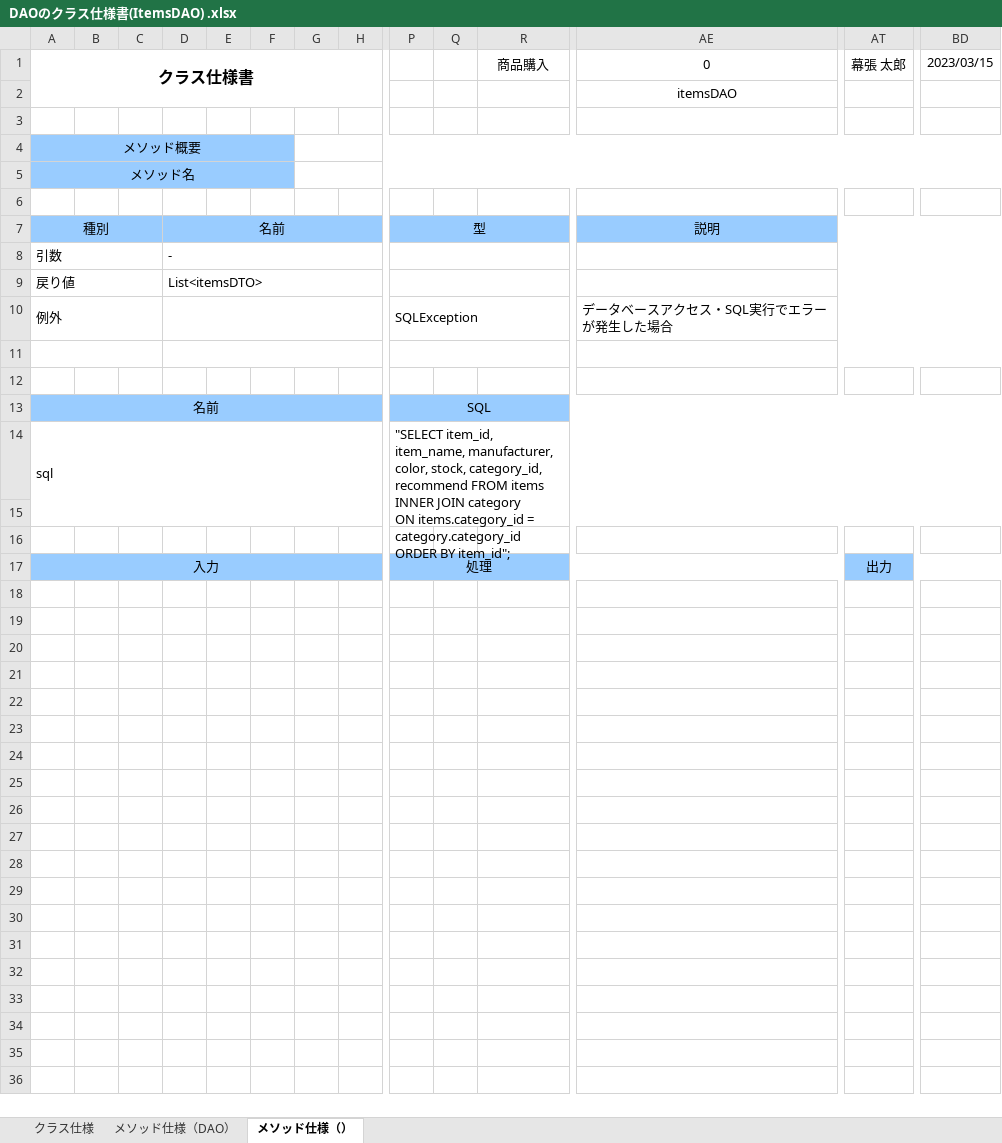
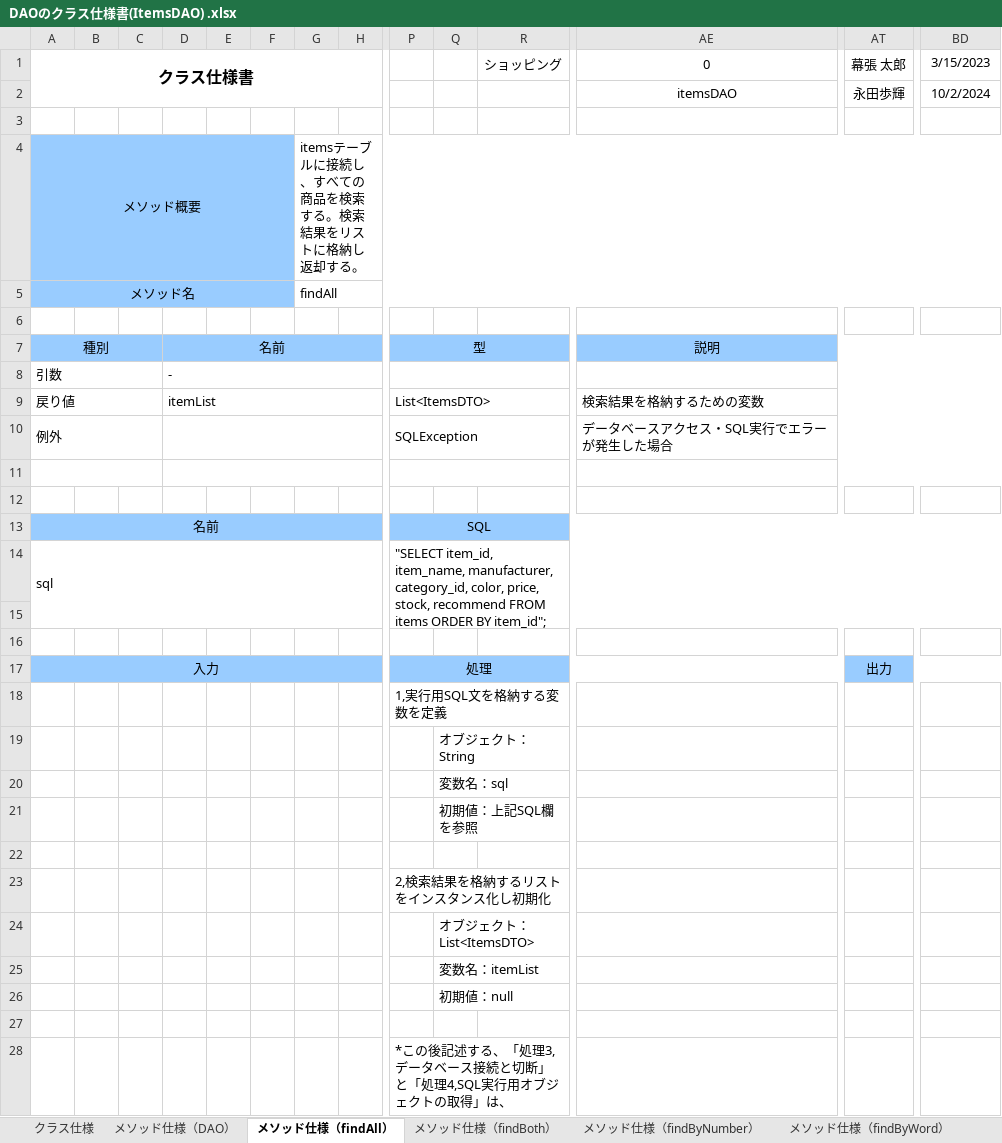
Before and after one commit to ayuki914/dev, an Excel workbook: 020-内部_プログラミング設計/022-クラス仕様書/テンプレート/DAO/DAOのクラス仕様書(ItemsDAO) .xlsx, sheet メソッド仕様（findAll）, drawn as a sheet; only a part is shown, gaps mark what is left out; values as stored, in another font and other column widths than the file's, no borders; charts and pictures not drawn; rows hold the shown columns only; ↵ is a line break in a cell; the diff covers the shown part only; the diff names each change by its address in the sheet, - before the commit and + after, or states it on an @@ line.

```diff
--- a/020-内部_プログラミング設計/022-クラス仕様書/テンプレート/DAO/DAOのクラス仕様書(ItemsDAO) .xlsx (sheet メソッド仕様（findAll）)
+++ b/020-内部_プログラミング設計/022-クラス仕様書/テンプレート/DAO/DAOのクラス仕様書(ItemsDAO) .xlsx (sheet メソッド仕様（findAll）)
-sheet tab: メソッド仕様（）
+sheet tab: メソッド仕様（findAll）
+sheet tab: メソッド仕様（findBoth）
+sheet tab: メソッド仕様（findByNumber）
+sheet tab: メソッド仕様（findByWord）
-R1: 商品購入
+R1: ショッピング
-BD1: 2023/03/15
+BD1: 3/15/2023
-AT2: (empty)
+AT2: 永田歩輝
-BD2: (empty)
+BD2: 10/2/2024
-G4: (empty)
+G4: itemsテーブルに接続し、すべての商品を検索する。検索結果をリストに格納し返却する。
-G5: (empty)
+G5: findAll
-D9: List<itemsDTO>
+D9: itemList
-P9: (empty)
+P9: List<ItemsDTO>
-AE9: (empty)
+AE9: 検索結果を格納するための変数
-P14: …item_name, manufacturer, color, stock, category_id, recommend FROM items INNER JOIN category ↵ ON items.category_id = category.category_id ORDER BY…
+P14: …item_name, manufacturer, category_id, color, price, stock, recommend FROM items ORDER BY…
+row 18:  |  |  |  |  |  |  |  | 1,実行用SQL文を格納する変数を定義
+row 19:  |  |  |  |  |  |  |  |  | オブジェクト：String
+row 20:  |  |  |  |  |  |  |  |  | 変数名：sql
+row 21:  |  |  |  |  |  |  |  |  | 初期値：上記SQL欄を参照
+row 22: (empty)
+row 23:  |  |  |  |  |  |  |  | 2,検索結果を格納するリストをインスタンス化し初期化
+row 24:  |  |  |  |  |  |  |  |  | オブジェクト：List<ItemsDTO>
+row 25:  |  |  |  |  |  |  |  |  | 変数名：itemList
+row 26:  |  |  |  |  |  |  |  |  | 初期値：null
+row 27: (empty)
+row 28:  |  |  |  |  |  |  |  | *この後記述する、「処理3,データベース接続と切断」と「処理4,SQL実行用オブジェクトの取得」は、
```
Also changed, not shown: 54 added rows elsewhere in this sheet, sheet クラス仕様, sheet メソッド仕様（DAO）, other sheet tabs, charts or pictures, 020-内部_プログラミング設計/022-クラス仕様書/テンプレート/DTO/DTOのクラス仕様書(ItemsDTO) .xlsx, 020-内部_プログラミング設計/022-クラス仕様書/テンプレート/Service/Serviceのクラス仕様書(ItemSearchService) .xlsx, 2 other files.
